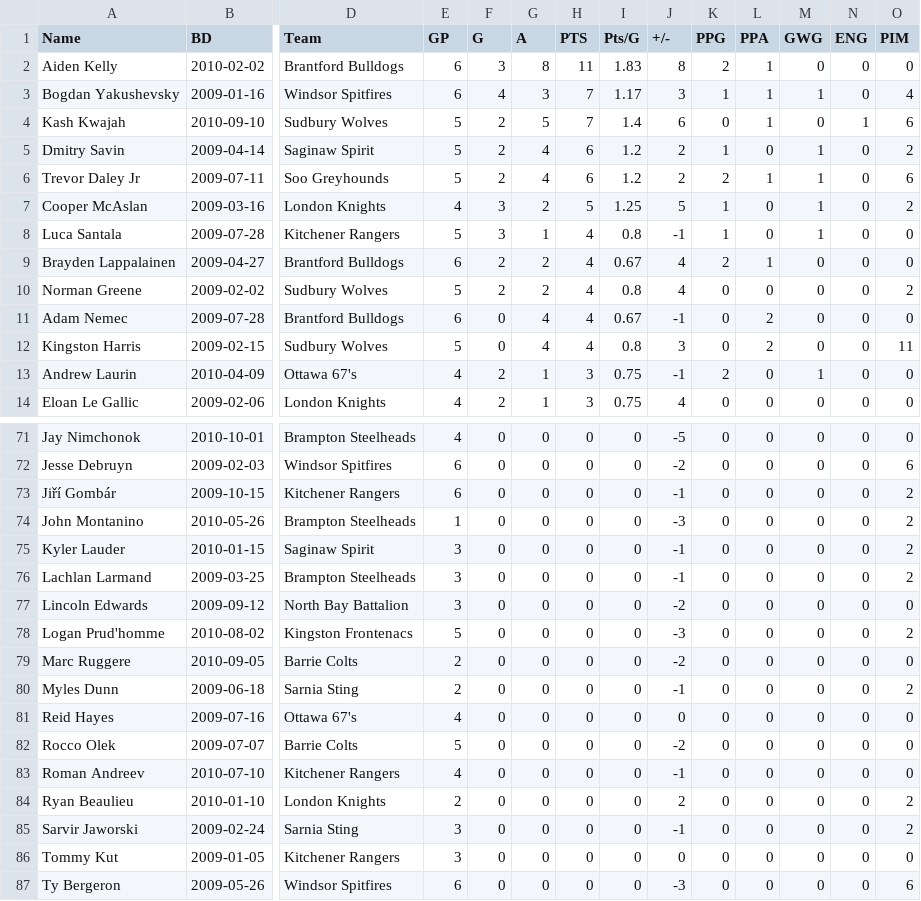
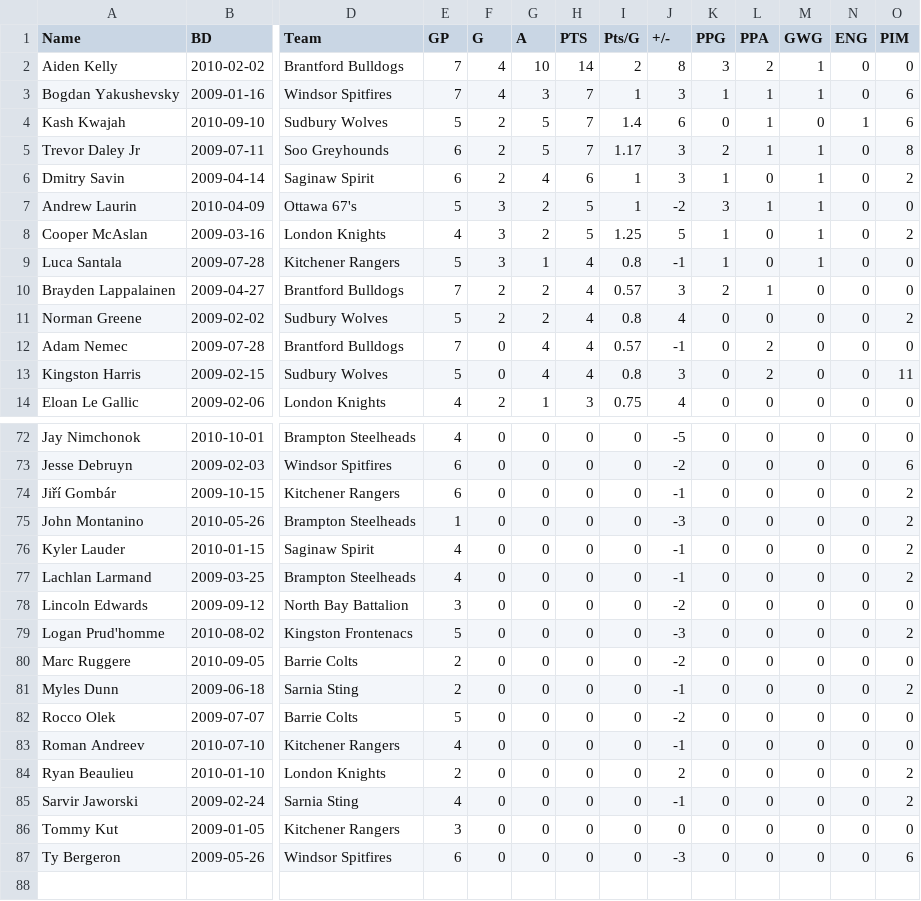
Before and after one commit to NoahCornish/OHLDataHub, a CSV file: data/current/rookies.csv, drawn as a sheet; only a part is shown, gaps mark what is left out; removed rows and columns are numbered as before the commit, all else as after; rows hold the shown columns only; the diff covers the shown part only; the diff names each change by its address in the sheet, - before the commit and + after, or states it on an @@ line.

```diff
--- a/data/current/rookies.csv
+++ b/data/current/rookies.csv
-E2:E3 (GP): 6
+E2:E3 (GP): 7
-F2 (G): 3
+F2 (G): 4
-G2 (A): 8
+G2 (A): 10
-H2 (PTS): 11
+H2 (PTS): 14
-I2 (Pts/G): 1.83
+I2 (Pts/G): 2
-K2 (PPG): 2
+K2 (PPG): 3
-L2 (PPA): 1
+L2 (PPA): 2
-M2 (GWG): 0
+M2 (GWG): 1
-I3 (Pts/G): 1.17
+I3 (Pts/G): 1
-O3 (PIM): 4
+O3 (PIM): 6
+row 5: Trevor Daley Jr | 2009-07-11 | Soo Greyhounds | 6 | 2 | 5 | 7 | 1.17 | 3 | 2 | 1 | 1 | 0 | 8
-E6 (GP): 5
+E6 (GP): 6
-I6 (Pts/G): 1.2
+I6 (Pts/G): 1
-J6 (+/-): 2
+J6 (+/-): 3
-row 6: Trevor Daley Jr | 2009-07-11 | Soo Greyhounds | 5 | 2 | 4 | 6 | 1.2 | 2 | 2 | 1 | 1 | 0 | 6
+row 7: Andrew Laurin | 2010-04-09 | Ottawa 67's | 5 | 3 | 2 | 5 | 1 | -2 | 3 | 1 | 1 | 0 | 0
-E10 (GP): 6
+E10 (GP): 7
-I10 (Pts/G): 0.67
+I10 (Pts/G): 0.57
-J10 (+/-): 4
+J10 (+/-): 3
-E12 (GP): 6
+E12 (GP): 7
-I12 (Pts/G): 0.67
+I12 (Pts/G): 0.57
-row 13: Andrew Laurin | 2010-04-09 | Ottawa 67's | 4 | 2 | 1 | 3 | 0.75 | -1 | 2 | 0 | 1 | 0 | 0
-E76:E77 (GP): 3
+E76:E77 (GP): 4
-row 81: Reid Hayes | 2009-07-16 | Ottawa 67's | 4 | 0 | 0 | 0 | 0 | 0 | 0 | 0 | 0 | 0 | 0
-E85 (GP): 3
+E85 (GP): 4
```
Also changed, not shown: 1 added row and 40 edited cells elsewhere in this file, data/current/draft.csv, data/current/ev.csv, 5 other files.
